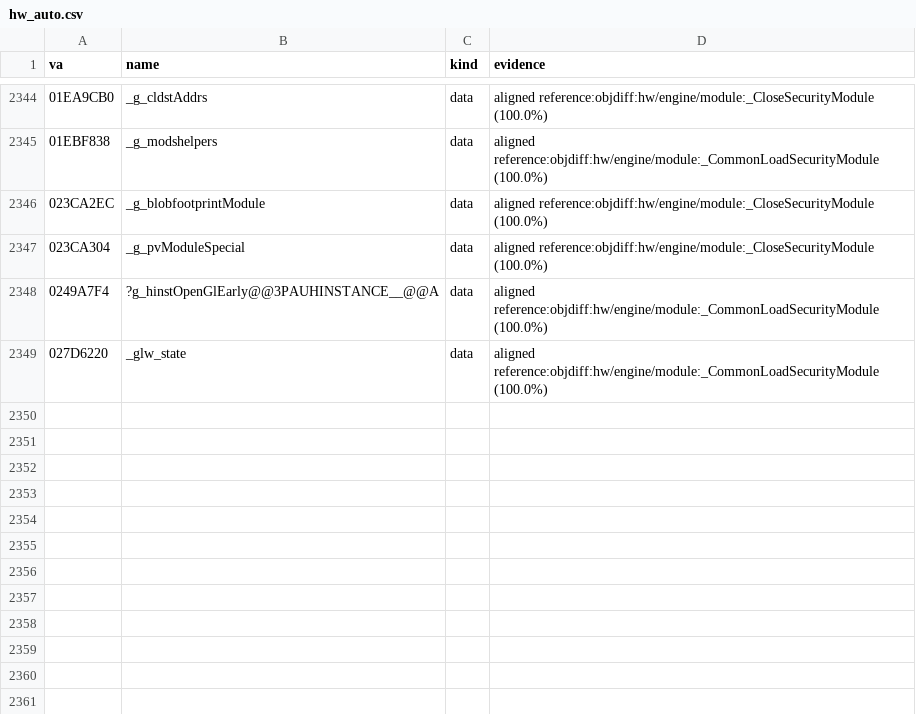
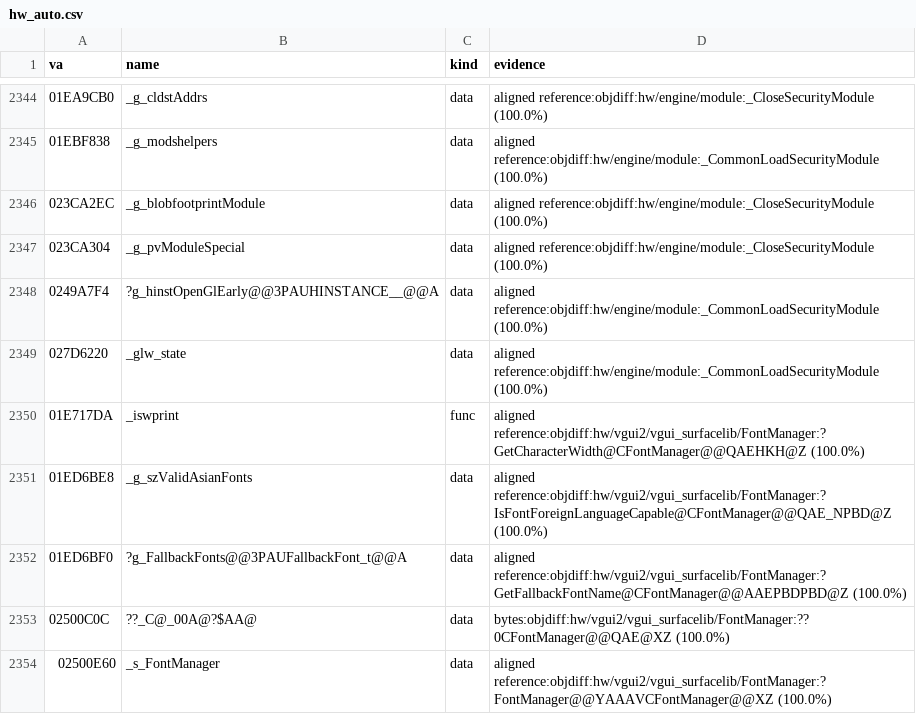
Before and after one commit to caixax/DeCoF, a CSV file: tools/symbols/hw_auto.csv, drawn as a sheet; only a part is shown, gaps mark what is left out.

Commit message:
hw: vgui_surfacelib FontManager.cpp 24 of 32 (MATCHED, 100%), 8 EQUIVALENT (processor pack codegen)

```diff
--- a/tools/symbols/hw_auto.csv
+++ b/tools/symbols/hw_auto.csv
@@ -2349 +2349,6 @@ va,name,kind,evidence
 027D6220,_glw_state,data,aligned reference:objdiff:hw/engine/module:_CommonLoadSecurityModule (100.0%)
+01E717DA,_iswprint,func,aligned reference:objdiff:hw/vgui2/vgui_surfacelib/FontManager:?GetCharacterWidth@CFontManager@@QAEHKH@Z (100.0%)
+01ED6BE8,_g_szValidAsianFonts,data,aligned reference:objdiff:hw/vgui2/vgui_surfacelib/FontManager:?IsFontForeignLanguageCapable@CFontManager@@QAE_NPBD@Z (100.0%)
+01ED6BF0,?g_FallbackFonts@@3PAUFallbackFont_t@@A,data,aligned reference:objdiff:hw/vgui2/vgui_surfacelib/FontManager:?GetFallbackFontName@CFontManager@@AAEPBDPBD@Z (100.0%)
+02500C0C,??_C@_00A@?$AA@,data,bytes:objdiff:hw/vgui2/vgui_surfacelib/FontManager:??0CFontManager@@QAE@XZ (100.0%)
+02500E60,_s_FontManager,data,aligned reference:objdiff:hw/vgui2/vgui_surfacelib/FontManager:?FontManager@@YAAAVCFontManager@@XZ (100.0%)
```
Also changed, not shown: 12 other files.
